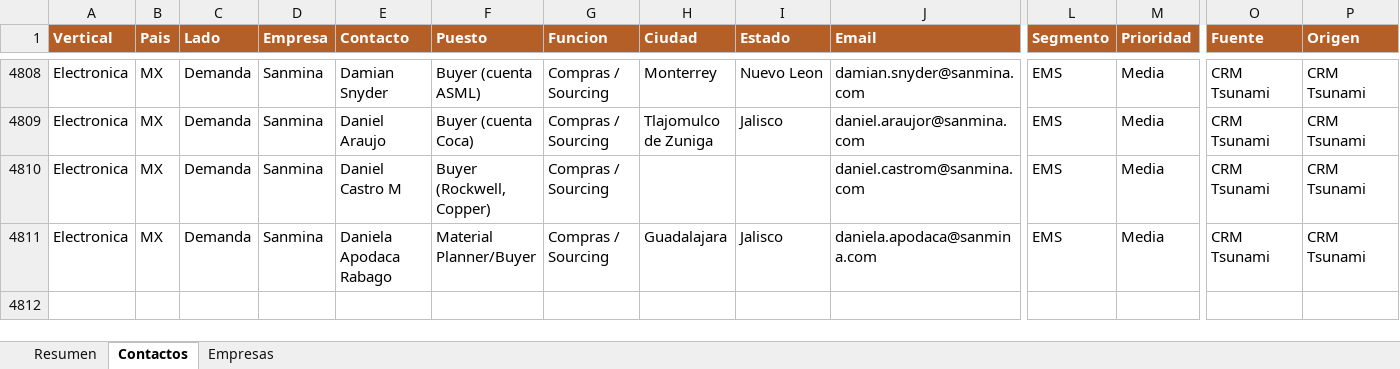
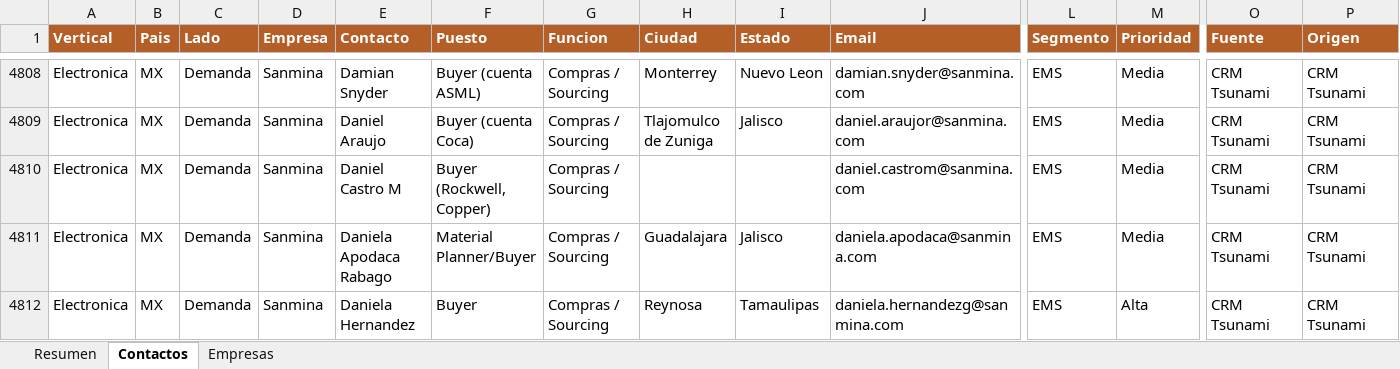
Before and after one commit to carlosmoreno793508/Cosas-Carlos, an Excel workbook: GrowProkure/05-Recursos/Base_Maestra_GrowProkure.xlsx, sheet Contactos, drawn as a sheet; only a part is shown, gaps mark what is left out; values as stored, in another font and other column widths than the file's, no borders; rows hold the shown columns only; the diff names each change by its address in the sheet, - before the commit and + after, or states it on an @@ line.

```diff
--- a/GrowProkure/05-Recursos/Base_Maestra_GrowProkure.xlsx (sheet Contactos)
+++ b/GrowProkure/05-Recursos/Base_Maestra_GrowProkure.xlsx (sheet Contactos)
+row 4812: Electronica | MX | Demanda | Sanmina | Daniela Hernandez | Buyer | Compras / Sourcing | Reynosa | Tamaulipas | daniela.hernandezg@sanmina.com | EMS | Alta | CRM Tsunami | CRM Tsunami
```
